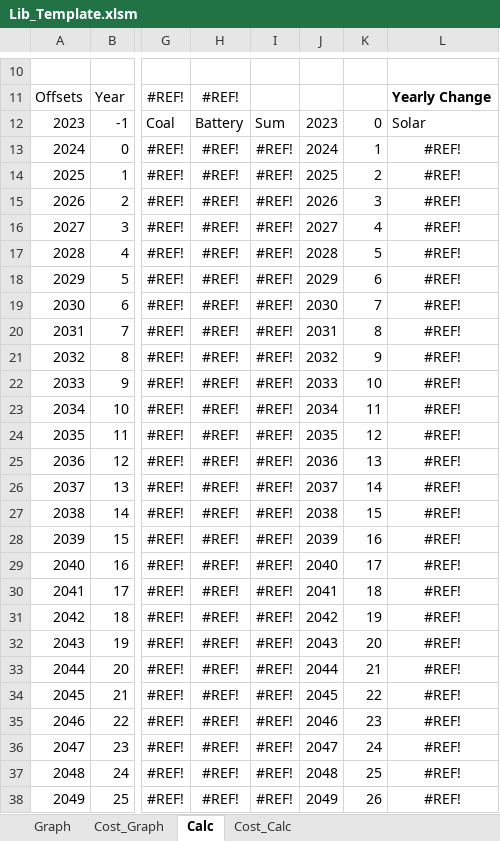
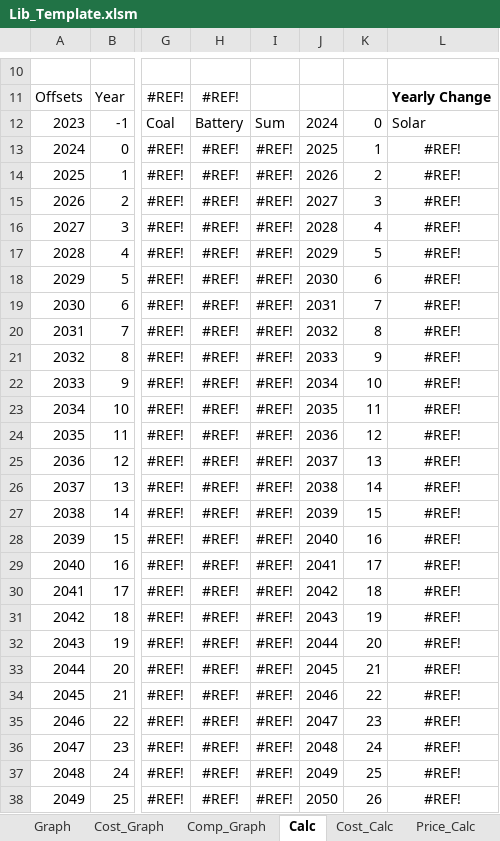
Before and after one commit to cliffgold/Optimize, an Excel workbook: Template/Lib_Template.xlsm, sheet Calc, drawn as a sheet; only a part is shown, gaps mark what is left out; values as stored, in another font and other column widths than the file's, no borders; conditional formats not drawn; the diff covers the shown part only; the diff names each change by its address in the sheet, - before the commit and + after, or states it on an @@ line.

```diff
--- a/Template/Lib_Template.xlsm (sheet Calc)
+++ b/Template/Lib_Template.xlsm (sheet Calc)
+sheet tab: Comp_Graph
+sheet tab: Price_Calc
-J12: 2023
+J12: 2024
-J13: 2024
+J13: 2025
-J14: 2025
+J14: 2026
-J15: 2026
+J15: 2027
-J16: 2027
+J16: 2028
-J17: 2028
+J17: 2029
-J18: 2029
+J18: 2030
-J19: 2030
+J19: 2031
-J20: 2031
+J20: 2032
-J21: 2032
+J21: 2033
-J22: 2033
+J22: 2034
-J23: 2034
+J23: 2035
-J24: 2035
+J24: 2036
-J25: 2036
+J25: 2037
-J26: 2037
+J26: 2038
-J27: 2038
+J27: 2039
-J28: 2039
+J28: 2040
-J29: 2040
+J29: 2041
-J30: 2041
+J30: 2042
-J31: 2042
+J31: 2043
-J32: 2043
+J32: 2044
-J33: 2044
+J33: 2045
-J34: 2045
+J34: 2046
-J35: 2046
+J35: 2047
-J36: 2047
+J36: 2048
-J37: 2048
+J37: 2049
-J38: 2049
+J38: 2050
```
Also changed, not shown: 12 edited cells and merged cells elsewhere in this sheet, sheet Cost_Graph, sheet Graph, sheet Cost_Calc, other sheet tabs, formulas that keep their value, charts or pictures, Macro/Lib_Gen.xlsm, Macro/Reference.xlsx, 2 other files.
